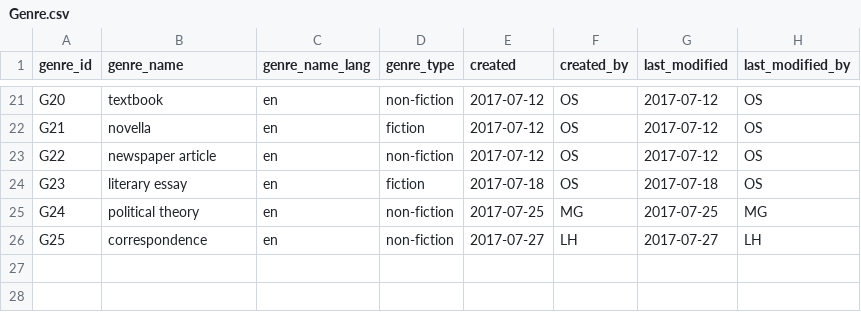
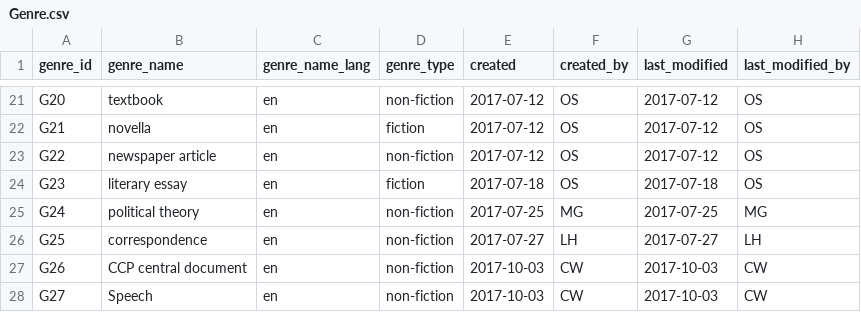
Before and after one commit to duncdrum/mini-reading, a CSV file: Genre.csv, drawn as a sheet; only a part is shown, gaps mark what is left out; the diff names each change by its address in the sheet, - before the commit and + after, or states it on an @@ line.

```diff
--- a/Genre.csv
+++ b/Genre.csv
+row 27: G26 | CCP central document | en | non-fiction | 2017-10-03 | CW | 2017-10-03 | CW
+row 28: G27 | Speech | en | non-fiction | 2017-10-03 | CW | 2017-10-03 | CW
```
Also changed, not shown: Text.csv.
